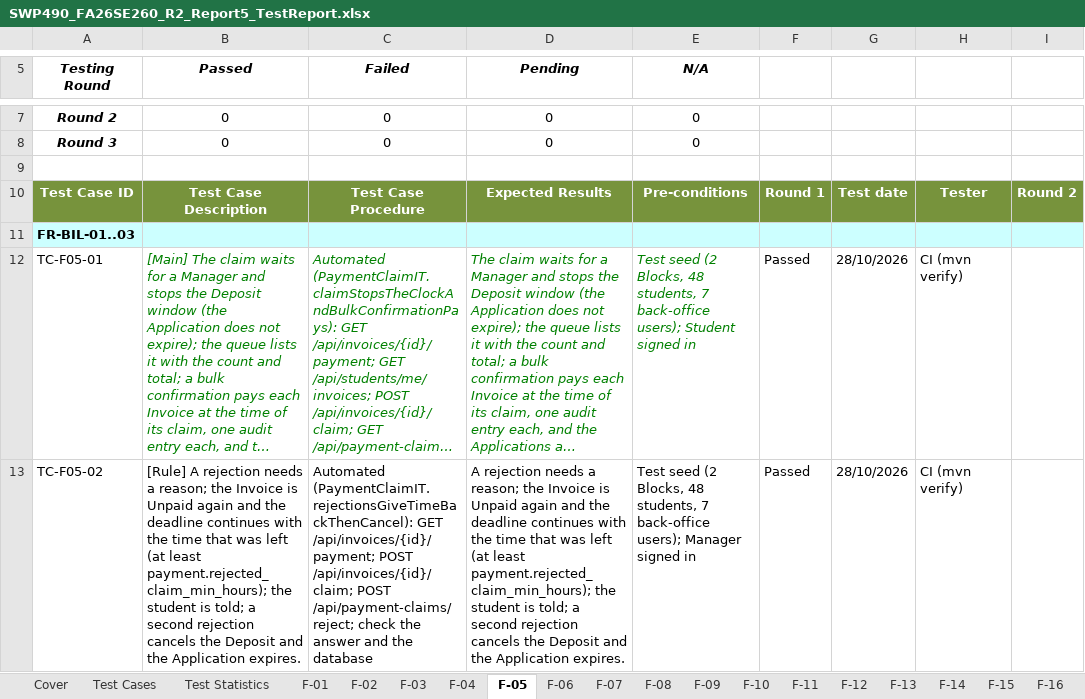
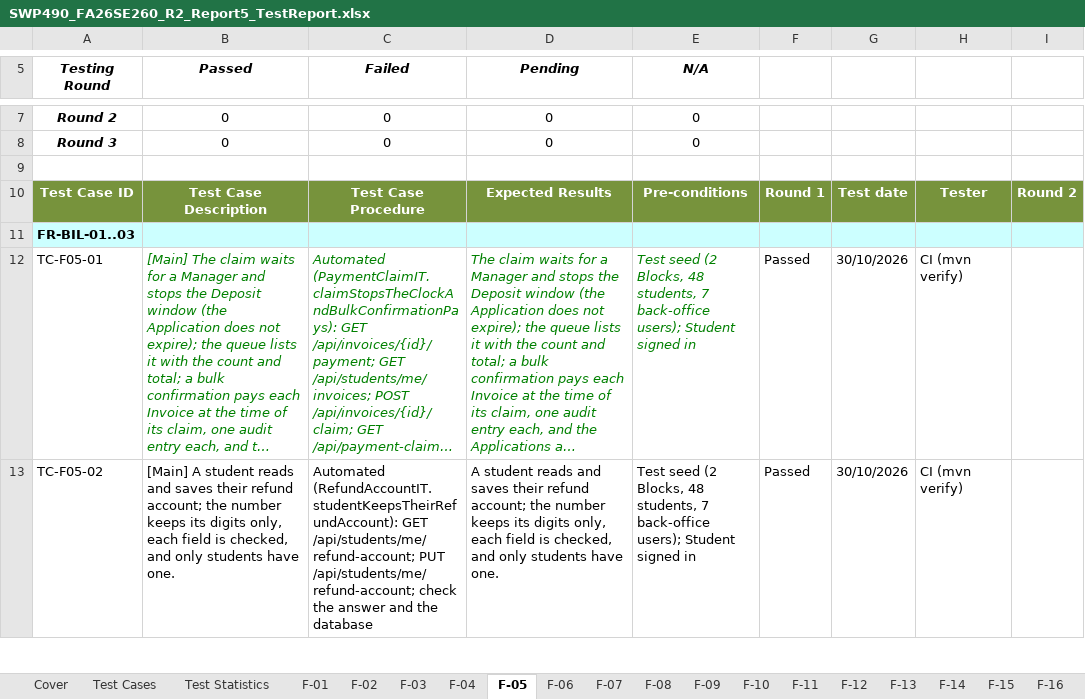
Before and after one commit to tisou47/CampusStay-FPT, an Excel workbook: docs/reports/out/SWP490_FA26SE260_R2_Report5_TestReport.xlsx, sheet F-05, drawn as a sheet; only a part is shown, gaps mark what is left out; long unchanged cells end in …; values as stored, in another font and other column widths than the file's, no borders; the diff covers the shown part only; the diff names each change by its address in the sheet, - before the commit and + after, or states it on an @@ line.

```diff
--- a/docs/reports/out/SWP490_FA26SE260_R2_Report5_TestReport.xlsx (sheet F-05)
+++ b/docs/reports/out/SWP490_FA26SE260_R2_Report5_TestReport.xlsx (sheet F-05)
-G12:G13: 28/10/2026
+G12:G13: 30/10/2026
-B13 (Passed): [Rule] A rejection needs a reason; the Invoice is Unpaid again and the deadline continues with the time that was left (at least payment.rejected_claim_min_hours); the student is told; a second rejection cancels the Deposit and the Application expires.
+B13 (Passed): [Main] A student reads and saves their refund account; the number keeps its digits only, each field is checked, and only students have one.
-C13 (Failed): Automated (PaymentClaimIT.rejectionsGiveTimeBackThenCancel): GET /api/invoices/{id}/payment; POST /api/invoices/{id}/claim; POST /api/payment-claims/reject; check the…
+C13 (Failed): Automated (RefundAccountIT.studentKeepsTheirRefundAccount): GET /api/students/me/refund-account; PUT /api/students/me/refund-account; check the…
-D13 (Pending): A rejection needs a reason; the Invoice is Unpaid again and the deadline continues with the time that was left (at least payment.rejected_claim_min_hours); the student is told; a second rejection cancels the Deposit and the Application expires.
+D13 (Pending): A student reads and saves their refund account; the number keeps its digits only, each field is checked, and only students have one.
-E13 (N/A): …back-office users); Manager signed in
+E13 (N/A): …back-office users); Student signed in
```
Also changed, not shown: 1 added row and 7 edited cells elsewhere in this sheet, sheet State transitions, sheet F-06, sheet F-13, sheet F-08, sheet F-02, sheet Test Statistics, 16 more sheets, docs/reports/out/SWP490_FA26SE260_R2_ProjectTracking.xlsx, 19 other files.
